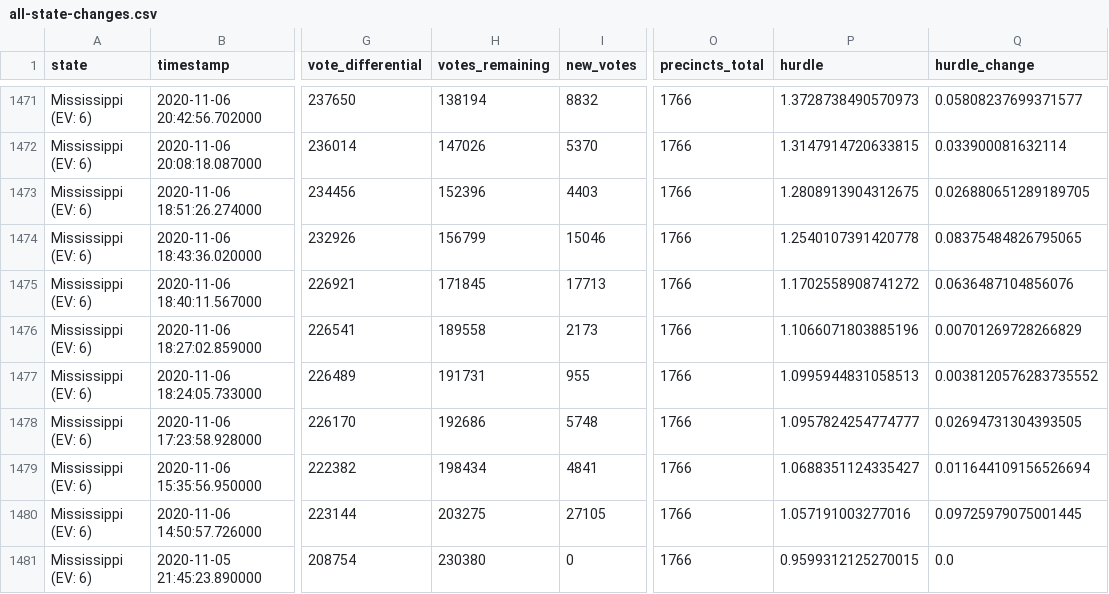
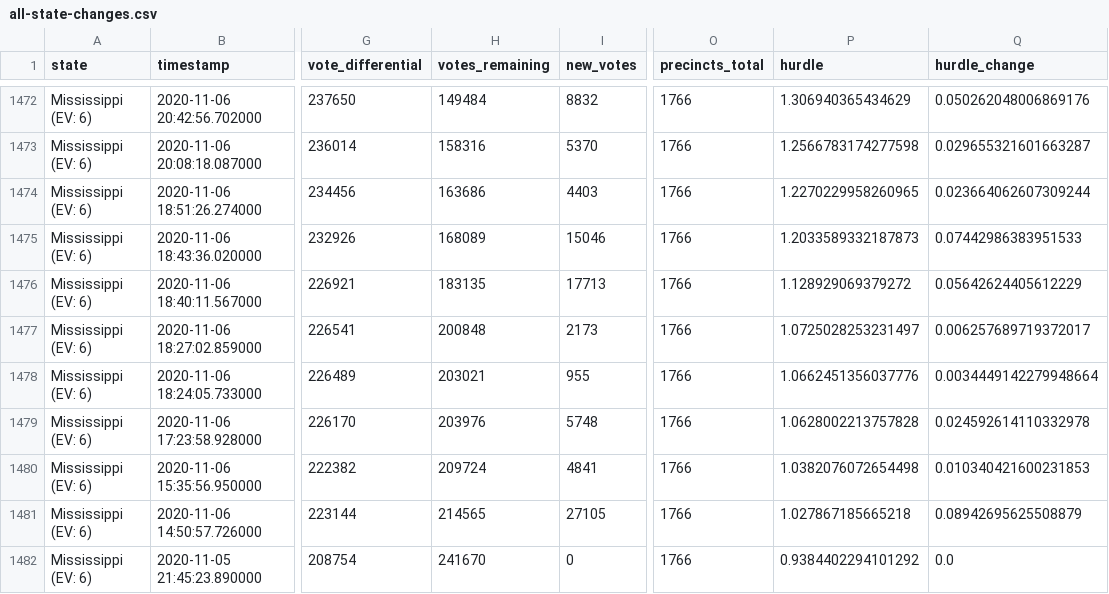
Before and after one commit to alex/nyt-2020-election-scraper, a CSV file: all-state-changes.csv, drawn as a sheet; only a part is shown, gaps mark what is left out; addresses are those after the commit; the diff covers the shown part only; the diff names each change by its address in the sheet, - before the commit and + after, or states it on an @@ line.

```diff
--- a/all-state-changes.csv
+++ b/all-state-changes.csv
-H1472 (votes_remaining): 138194
+H1472 (votes_remaining): 149484
-P1472 (hurdle): 1.3728738490570973
+P1472 (hurdle): 1.306940365434629
-Q1472 (hurdle_change): 0.05808237699371577
+Q1472 (hurdle_change): 0.050262048006869176
-H1473 (votes_remaining): 147026
+H1473 (votes_remaining): 158316
-P1473 (hurdle): 1.3147914720633815
+P1473 (hurdle): 1.2566783174277598
-Q1473 (hurdle_change): 0.033900081632114
+Q1473 (hurdle_change): 0.029655321601663287
-H1474 (votes_remaining): 152396
+H1474 (votes_remaining): 163686
-P1474 (hurdle): 1.2808913904312675
+P1474 (hurdle): 1.2270229958260965
-Q1474 (hurdle_change): 0.026880651289189705
+Q1474 (hurdle_change): 0.023664062607309244
-H1475 (votes_remaining): 156799
+H1475 (votes_remaining): 168089
-P1475 (hurdle): 1.2540107391420778
+P1475 (hurdle): 1.2033589332187873
-Q1475 (hurdle_change): 0.08375484826795065
+Q1475 (hurdle_change): 0.07442986383951533
-H1476 (votes_remaining): 171845
+H1476 (votes_remaining): 183135
-P1476 (hurdle): 1.1702558908741272
+P1476 (hurdle): 1.128929069379272
-Q1476 (hurdle_change): 0.0636487104856076
+Q1476 (hurdle_change): 0.05642624405612229
-H1477 (votes_remaining): 189558
+H1477 (votes_remaining): 200848
-P1477 (hurdle): 1.1066071803885196
+P1477 (hurdle): 1.0725028253231497
-Q1477 (hurdle_change): 0.00701269728266829
+Q1477 (hurdle_change): 0.006257689719372017
-H1478 (votes_remaining): 191731
+H1478 (votes_remaining): 203021
-P1478 (hurdle): 1.0995944831058513
+P1478 (hurdle): 1.0662451356037776
-Q1478 (hurdle_change): 0.0038120576283735552
+Q1478 (hurdle_change): 0.0034449142279948664
-H1479 (votes_remaining): 192686
+H1479 (votes_remaining): 203976
-P1479 (hurdle): 1.0957824254774777
+P1479 (hurdle): 1.0628002213757828
-Q1479 (hurdle_change): 0.02694731304393505
+Q1479 (hurdle_change): 0.024592614110332978
-H1480 (votes_remaining): 198434
+H1480 (votes_remaining): 209724
-P1480 (hurdle): 1.0688351124335427
+P1480 (hurdle): 1.0382076072654498
-Q1480 (hurdle_change): 0.011644109156526694
+Q1480 (hurdle_change): 0.010340421600231853
-H1481 (votes_remaining): 203275
+H1481 (votes_remaining): 214565
-P1481 (hurdle): 1.057191003277016
+P1481 (hurdle): 1.027867185665218
-Q1481 (hurdle_change): 0.09725979075001445
+Q1481 (hurdle_change): 0.08942695625508879
-H1482 (votes_remaining): 230380
+H1482 (votes_remaining): 241670
-P1482 (hurdle): 0.9599312125270015
+P1482 (hurdle): 0.9384402294101292
```
Also changed, not shown: 1 added row and 75 edited cells elsewhere in this file, 6 other files.
